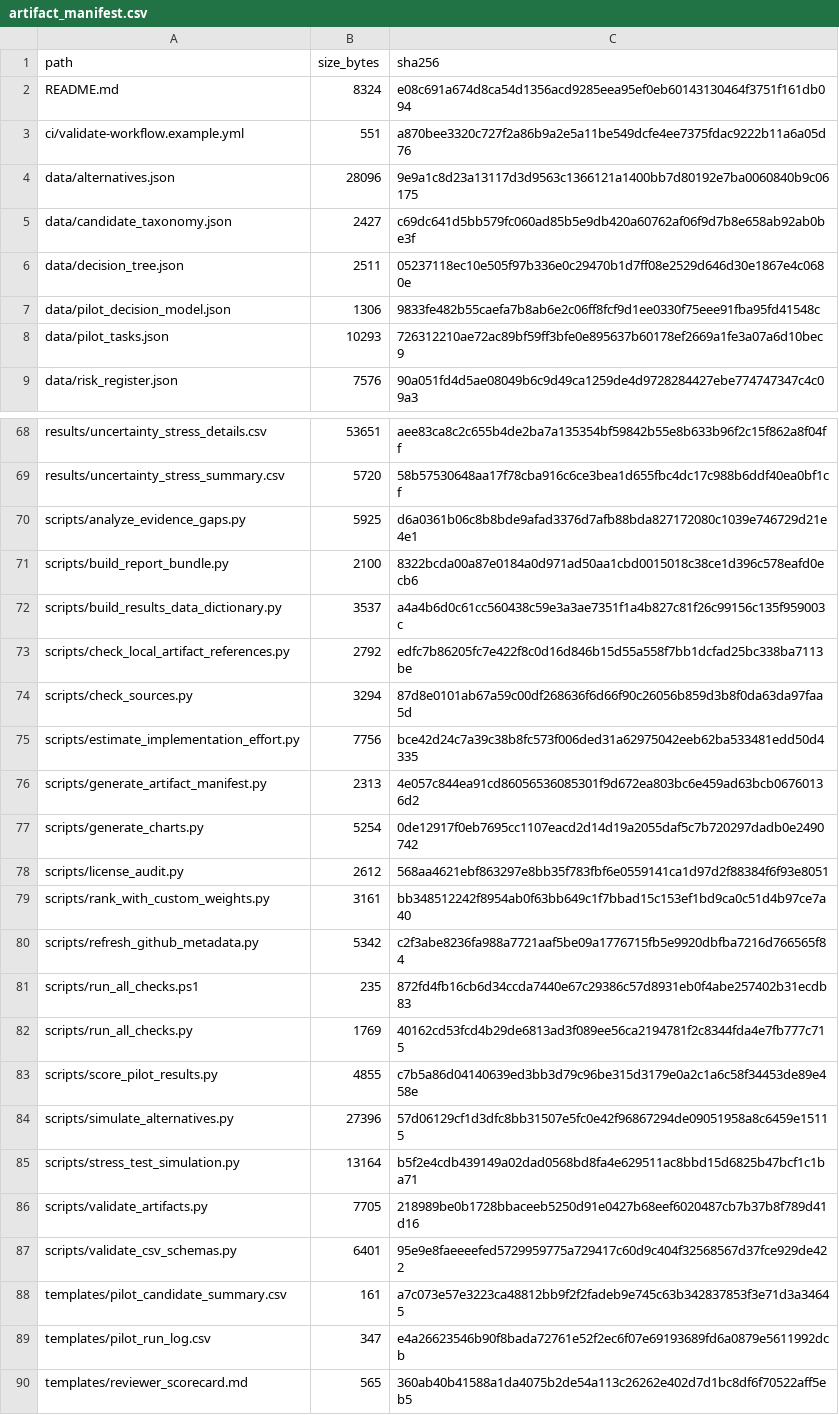
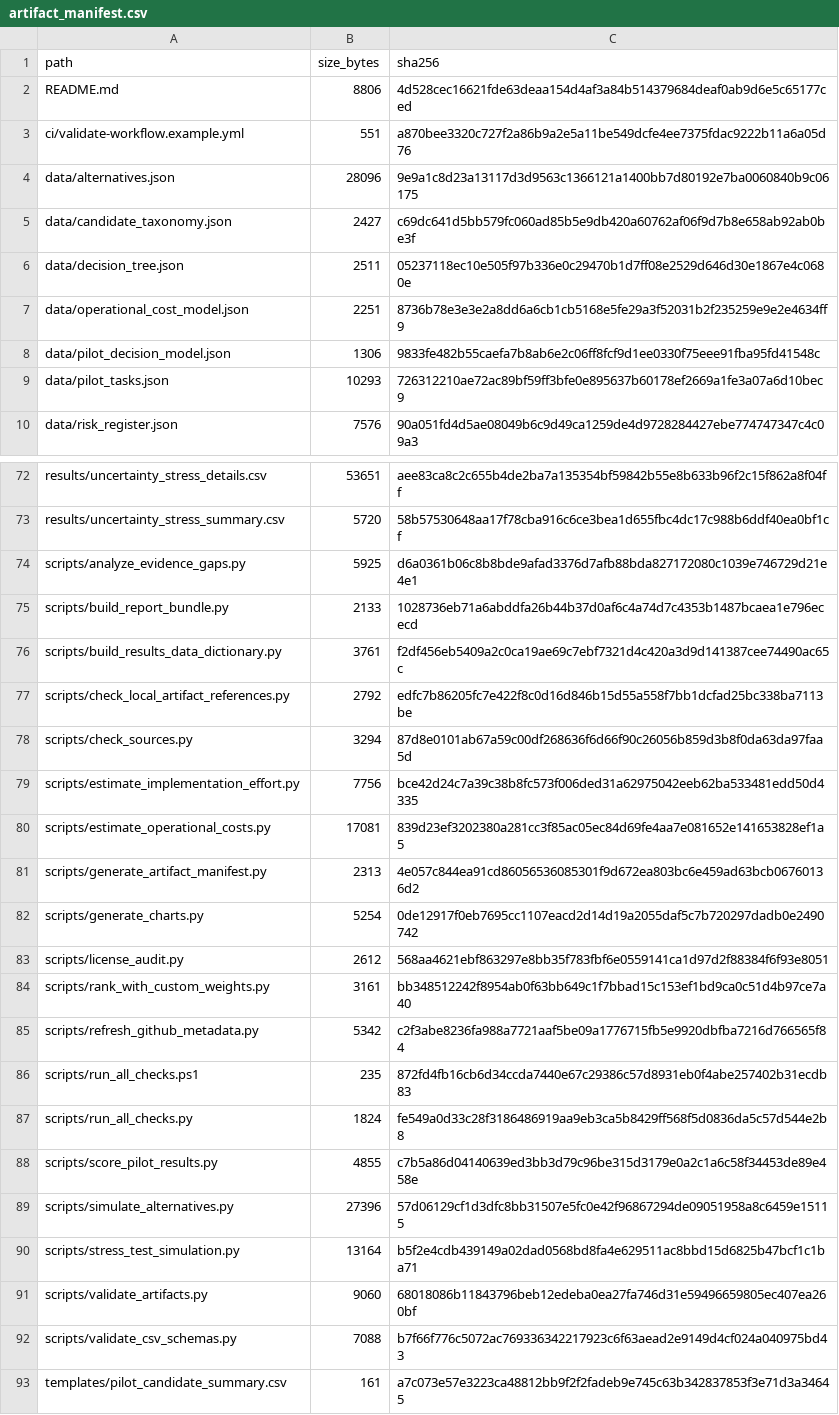
Before and after one commit to gvillarroel/sdlc, a CSV file: results/artifact_manifest.csv, drawn as a sheet; only a part is shown, gaps mark what is left out; the shorter side is filled out with more unchanged rows; the diff covers the shown part only.

```diff
--- a/results/artifact_manifest.csv
+++ b/results/artifact_manifest.csv
@@ -1,3 +1,3 @@
 path,size_bytes,sha256
-README.md,8324,e08c691a674d8ca54d1356acd9285eea95ef0eb60143130464f3751f161db094
+README.md,8806,4d528cec16621fde63deaa154d4af3a84b514379684deaf0ab9d6e5c65177ced
 ci/validate-workflow.example.yml,551,a870bee3320c727f2a86b9a2e5a11be549dcfe4ee7375fdac9222b11a6a05d76
@@ -6,2 +6,3 @@ data/candidate_taxonomy.json,2427,c69dc641d5bb579fc060ad85b5e9db420a60762af06f9d
 data/decision_tree.json,2511,05237118ec10e505f97b336e0c29470b1d7ff08e2529d646d30e1867e4c0680e
+data/operational_cost_model.json,2251,8736b78e3e3e2a8dd6a6cb1cb5168e5fe29a3f52031b2f235259e9e2e4634ff9
 data/pilot_decision_model.json,1306,9833fe482b55caefa7b8ab6e2c06ff8fcf9d1ee0330f75eee91fba95fd41548c
@@ -70,4 +74,4 @@ results/uncertainty_stress_summary.csv,5720,58b57530648aa17f78cba916c6ce3bea1d65
 scripts/analyze_evidence_gaps.py,5925,d6a0361b06c8b8bde9afad3376d7afb88bda827172080c1039e746729d21e4e1
-scripts/build_report_bundle.py,2100,8322bcda00a87e0184a0d971ad50aa1cbd0015018c38ce1d396c578eafd0ecb6
-scripts/build_results_data_dictionary.py,3537,a4a4b6d0c61cc560438c59e3a3ae7351f1a4b827c81f26c99156c135f959003c
+scripts/build_report_bundle.py,2133,1028736eb71a6abddfa26b44b37d0af6c4a74d7c4353b1487bcaea1e796ececd
+scripts/build_results_data_dictionary.py,3761,f2df456eb5409a2c0ca19ae69c7ebf7321d4c420a3d9d141387cee74490ac65c
 scripts/check_local_artifact_references.py,2792,edfc7b86205fc7e422f8c0d16d846b15d55a558f7bb1dcfad25bc338ba7113be
@@ -75,2 +79,3 @@ scripts/check_sources.py,3294,87d8e0101ab67a59c00df268636f6d66f90c26056b859d3b8f
 scripts/estimate_implementation_effort.py,7756,bce42d24c7a39c38b8fc573f006ded31a62975042eeb62ba533481edd50d4335
+scripts/estimate_operational_costs.py,17081,839d23ef3202380a281cc3f85ac05ec84d69fe4aa7e081652e141653828ef1a5
 scripts/generate_artifact_manifest.py,2313,4e057c844ea91cd86056536085301f9d672ea803bc6e459ad63bcb06760136d2
@@ -81,3 +86,3 @@ scripts/refresh_github_metadata.py,5342,c2f3abe8236fa988a7721aaf5be09a1776715fb5
 scripts/run_all_checks.ps1,235,872fd4fb16cb6d34ccda7440e67c29386c57d8931eb0f4abe257402b31ecdb83
-scripts/run_all_checks.py,1769,40162cd53fcd4b29de6813ad3f089ee56ca2194781f2c8344fda4e7fb777c715
+scripts/run_all_checks.py,1824,fe549a0d33c28f3186486919aa9eb3ca5b8429ff568f5d0836da5c57d544e2b8
 scripts/score_pilot_results.py,4855,c7b5a86d04140639ed3bb3d79c96be315d3179e0a2c1a6c58f34453de89e458e
@@ -85,4 +90,4 @@ scripts/simulate_alternatives.py,27396,57d06129cf1d3dfc8bb31507e5fc0e42f96867294
 scripts/stress_test_simulation.py,13164,b5f2e4cdb439149a02dad0568bd8fa4e629511ac8bbd15d6825b47bcf1c1ba71
-scripts/validate_artifacts.py,7705,218989be0b1728bbaceeb5250d91e0427b68eef6020487cb7b37b8f789d41d16
-scripts/validate_csv_schemas.py,6401,95e9e8faeeeefed5729959775a729417c60d9c404f32568567d37fce929de422
+scripts/validate_artifacts.py,9060,68018086b11843796beb12edeba0ea27fa746d31e59496659805ec407ea260bf
+scripts/validate_csv_schemas.py,7088,b7f66f776c5072ac769336342217923c6f63aead2e9149d4cf024a040975bd43
 templates/pilot_candidate_summary.csv,161,a7c073e57e3223ca48812bb9f2f2fadeb9e745c63b342837853f3e71d3a34645
```
Also changed, not shown: 4 added rows and 32 edited cells elsewhere in this file, results/csv_schema_check.csv, results/local_artifact_reference_check.csv, 26 other files.
